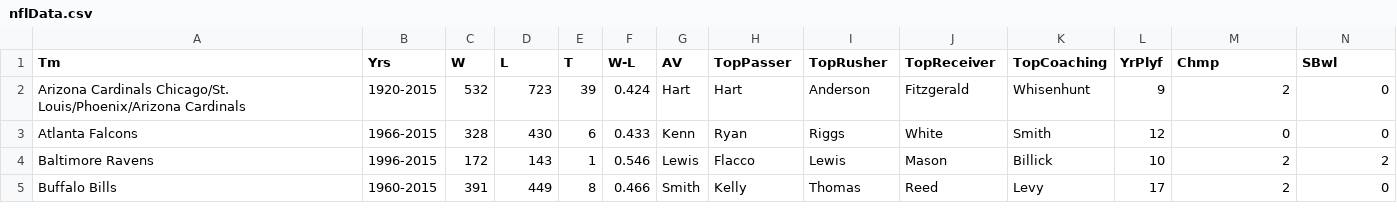
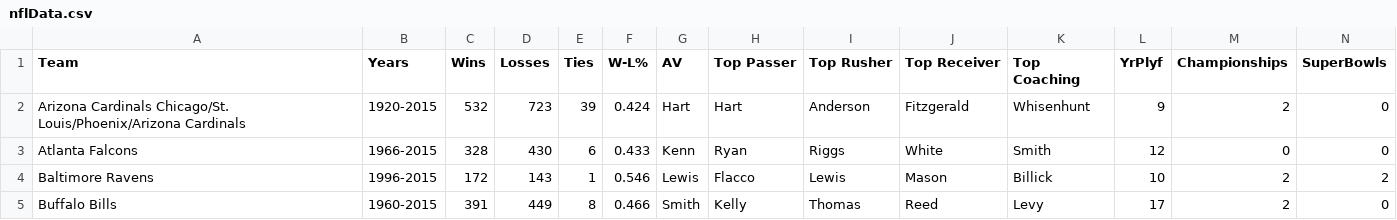
Before and after one commit to ravishchawla/Podium, a CSV file: data/nflData.csv, drawn as a sheet; only a part is shown; the diff names each change by its address in the sheet, - before the commit and + after, or states it on an @@ line.

```diff
--- a/data/nflData.csv
+++ b/data/nflData.csv
-A1: Tm
+A1: Team
-B1: Yrs
+B1: Years
-C1: W
+C1: Wins
-D1: L
+D1: Losses
-E1: T
+E1: Ties
-F1: W-L
+F1: W-L%
-H1: TopPasser
+H1: Top Passer
-I1: TopRusher
+I1: Top Rusher
-J1: TopReceiver
+J1: Top Receiver
-K1: TopCoaching
+K1: Top Coaching
-M1: Chmp
+M1: Championships
-N1: SBwl
+N1: SuperBowls
```
Also changed, not shown: 33 other files.
